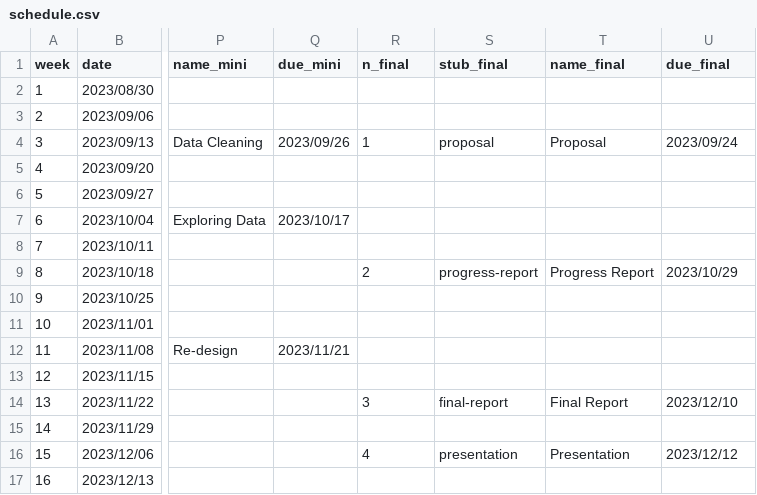
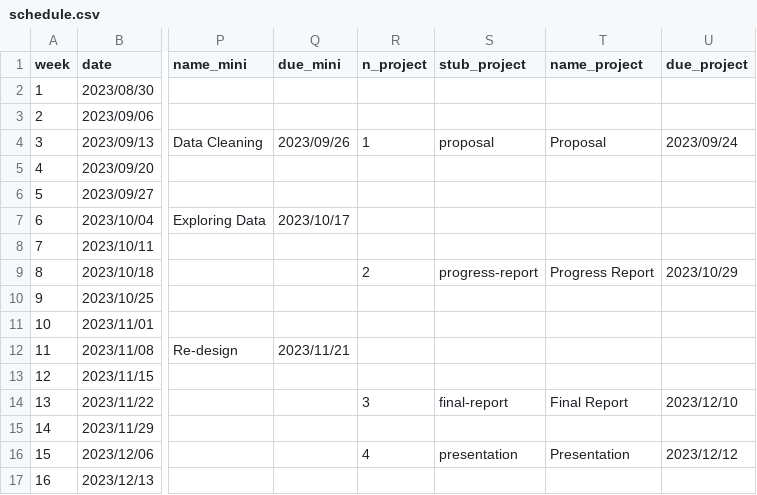
Before and after one commit to emse-eda-gwu/2023-Fall, a CSV file: schedule.csv, drawn as a sheet; only a part is shown, gaps mark what is left out; the diff names each change by its address in the sheet, - before the commit and + after, or states it on an @@ line.

Commit message:
fixed project links

```diff
--- a/schedule.csv
+++ b/schedule.csv
-R1: n_final
+R1: n_project
-S1: stub_final
+S1: stub_project
-T1: name_final
+T1: name_project
-U1: due_final
+U1: due_project
```
Also changed, not shown: 4 other files.
